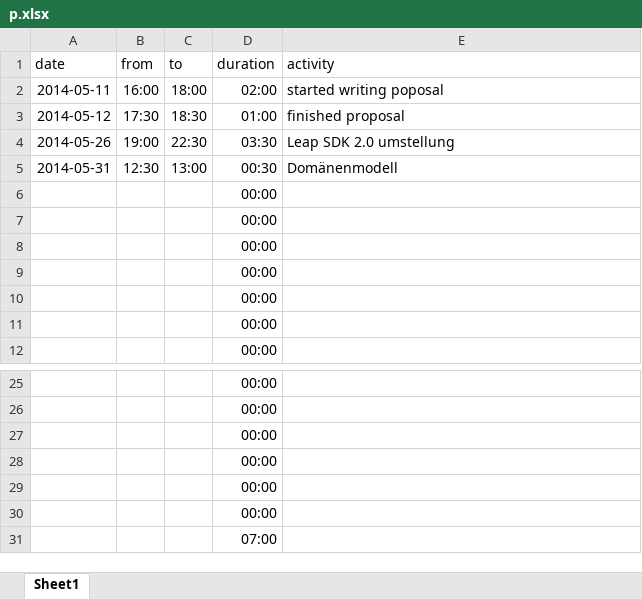
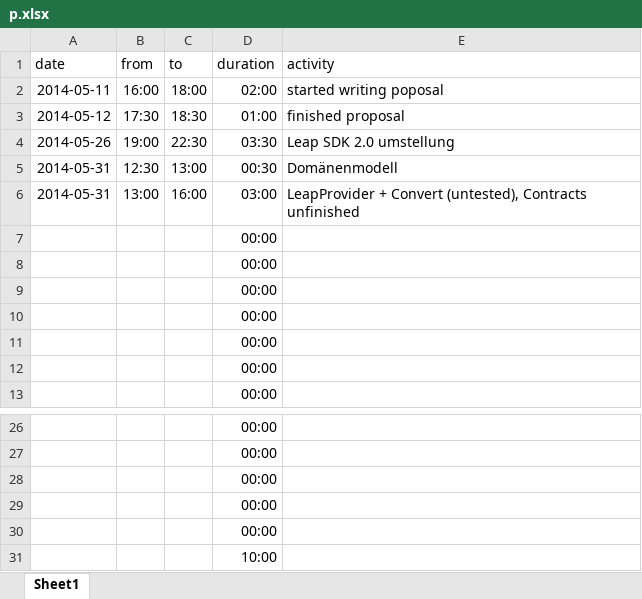
Before and after one commit to bernhardmgruber/soleap, an Excel workbook: doc/timelog/p.xlsx, sheet Sheet1, drawn as a sheet; only a part is shown, gaps mark what is left out; values as stored, in another font and other column widths than the file's, no borders; removed rows and columns are numbered as before the commit, all else as after; the diff names each change by its address in the sheet, - before the commit and + after, or states it on an @@ line.

Commit message:
Implemented LeapProvider (converting, ...)

```diff
--- a/doc/timelog/p.xlsx (sheet Sheet1)
+++ b/doc/timelog/p.xlsx (sheet Sheet1)
+row 6: 2014-05-31 | 13:00 | 16:00 | 03:00 | LeapProvider + Convert (untested), Contracts unfinished
-D31 (duration): 00:00
+D31 (duration): 10:00
-row 31:  |  |  | 07:00
```
Also changed, not shown: formulas that keep their value, 30 other files.
